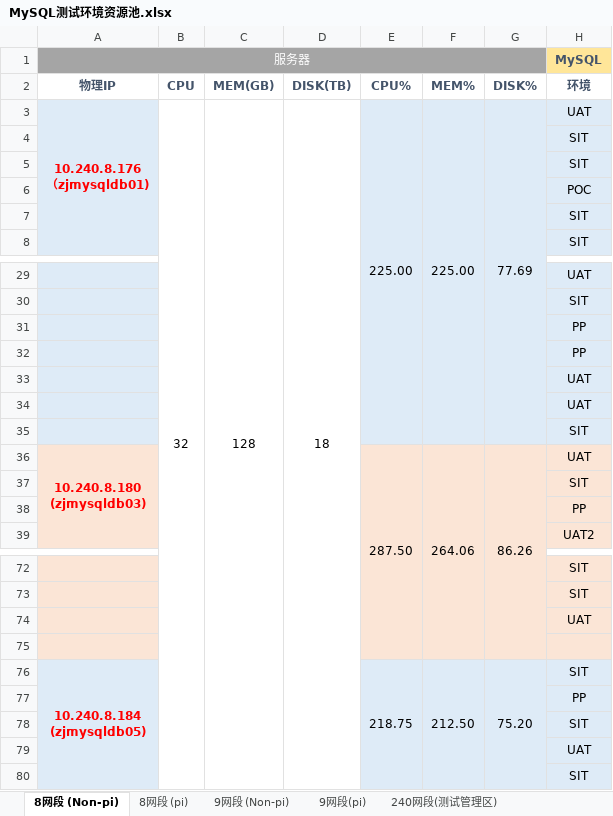
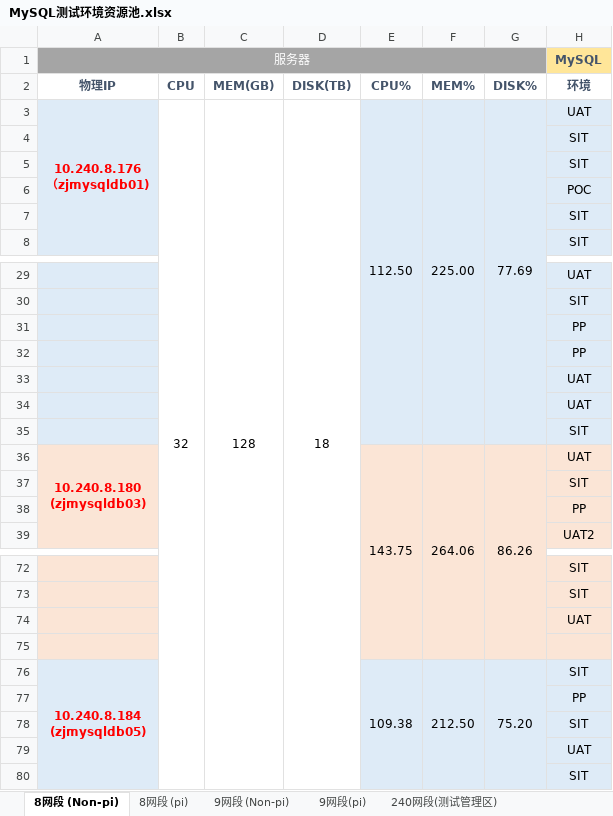
Before and after one commit to bunnkou/BOS, an Excel workbook: MySQL测试环境资源池.xlsx, sheet 8网段 (Non-pi), drawn as a sheet; only a part is shown, gaps mark what is left out; values as stored, in another font and other column widths than the file's, no borders; the diff names each change by its address in the sheet, - before the commit and + after, or states it on an @@ line.

```diff
--- a/MySQL测试环境资源池.xlsx (sheet 8网段 (Non-pi))
+++ b/MySQL测试环境资源池.xlsx (sheet 8网段 (Non-pi))
-E3 (CPU%): 225.00
+E3 (CPU%): 112.50
-E36 (CPU%): 287.50
+E36 (CPU%): 143.75
-E76 (CPU%): 218.75
+E76 (CPU%): 109.38
```
Also changed, not shown: sheet 8网段 (pi), sheet 9网段 (Non-pi), sheet 240网段(测试管理区), sheet 9网段(pi).
